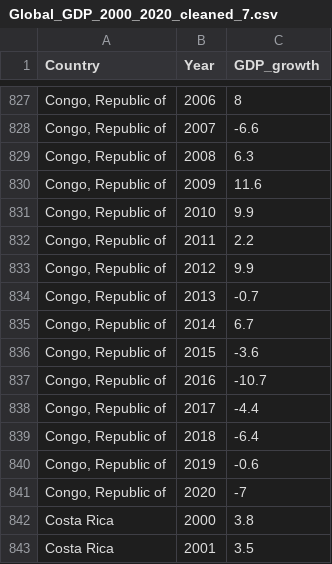
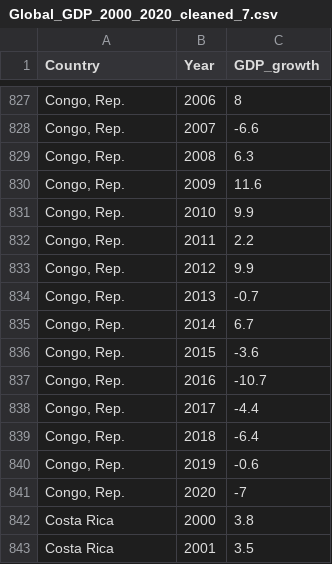
Before and after one commit to angzixuan/FIT3179_Data_Visualisation, a CSV file: Final_Assignment/Dataset/Global_GDP_2000_2020_cleaned_7.csv, drawn as a sheet; only a part is shown, gaps mark what is left out; the diff covers the shown part only; the diff names each change by its address in the sheet, - before the commit and + after, or states it on an @@ line.

```diff
--- a/Final_Assignment/Dataset/Global_GDP_2000_2020_cleaned_7.csv
+++ b/Final_Assignment/Dataset/Global_GDP_2000_2020_cleaned_7.csv
-A827:A841 (Country): Congo, Republic of
+A827:A841 (Country): Congo, Rep.
```
Also changed, not shown: 27 edited cells elsewhere in this file.
